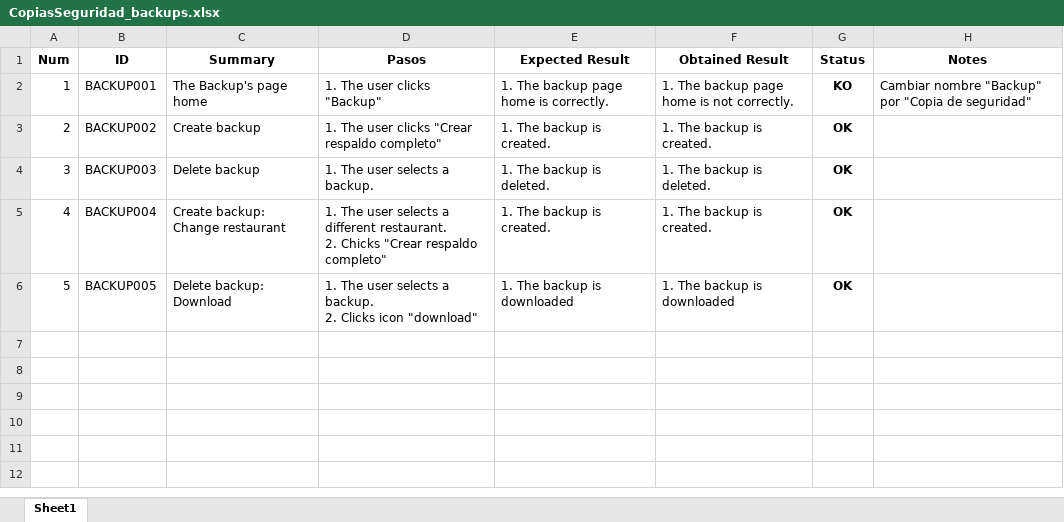
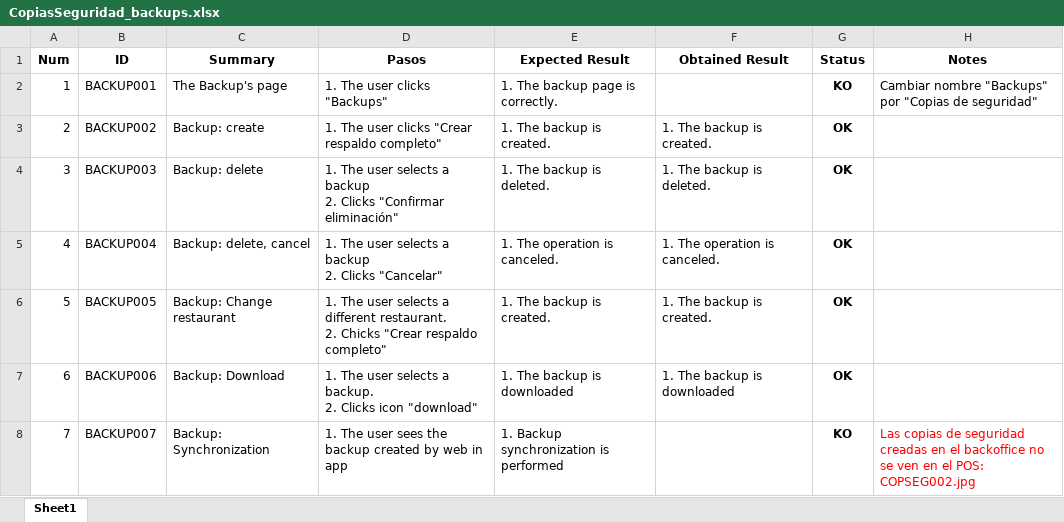
Before and after one commit to ngp223/Kovai, an Excel workbook: Web/TestCasesWeb/CopiasSeguridad_backups.xlsx, sheet Sheet1, drawn as a sheet; values as stored, in another font and other column widths than the file's, no borders; conditional formats not drawn; ↵ is a line break in a cell; the diff names each change by its address in the sheet, - before the commit and + after, or states it on an @@ line.

Commit message:
Actualizados testscases web

```diff
--- a/Web/TestCasesWeb/CopiasSeguridad_backups.xlsx (sheet Sheet1)
+++ b/Web/TestCasesWeb/CopiasSeguridad_backups.xlsx (sheet Sheet1)
-C2 (Summary): The Backup's page home
+C2 (Summary): The Backup's page
-D2 (Pasos): 1. The user clicks "Backup"
+D2 (Pasos): 1. The user clicks "Backups"
-E2 (Expected Result): 1. The backup page home is correctly.
+E2 (Expected Result): 1. The backup page is correctly.
-F2 (Obtained Result): 1. The backup page home is not correctly.
+F2 (Obtained Result): (empty)
-H2 (Notes): Cambiar nombre "Backup" por "Copia de seguridad"
+H2 (Notes): Cambiar nombre "Backups" por "Copias de seguridad"
-C3 (Summary): Create backup
+C3 (Summary): Backup: create
-C4 (Summary): Delete backup
+C4 (Summary): Backup: delete
-D4 (Pasos): …selects a backup.
+D4 (Pasos): …selects a backup ↵ 2. Clicks "Confirmar eliminación"
-C5 (Summary): Create backup: Change restaurant
+C5 (Summary): Backup: delete, cancel
-D5 (Pasos): …selects a different restaurant. ↵ 2. Chicks "Crear respaldo completo"
+D5 (Pasos): …selects a backup ↵ 2. Clicks "Cancelar"
-E5 (Expected Result): 1. The backup is created.
+E5 (Expected Result): 1. The operation is canceled.
-F5 (Obtained Result): 1. The backup is created.
+F5 (Obtained Result): 1. The operation is canceled.
-C6 (Summary): Delete backup: Download
+C6 (Summary): Backup: Change restaurant
-D6 (Pasos): …selects a backup. ↵ 2. Clicks icon "download"
+D6 (Pasos): …selects a different restaurant. ↵ 2. Chicks "Crear respaldo completo"
-E6 (Expected Result): 1. The backup is downloaded
+E6 (Expected Result): 1. The backup is created.
-F6 (Obtained Result): 1. The backup is downloaded
+F6 (Obtained Result): 1. The backup is created.
+row 7: 6 | BACKUP006 | Backup: Download | 1. The user selects a backup. ↵ 2. Clicks icon "download" | 1. The backup is downloaded | 1. The backup is downloaded | OK
+row 8: 7 | BACKUP007 | Backup: Synchronization | 1. The user sees the backup created by web in app | 1. Backup synchronization is performed |  | KO | Las copias de seguridad creadas en el backoffice no se ven en el POS: COPSEG002.jpg
```
